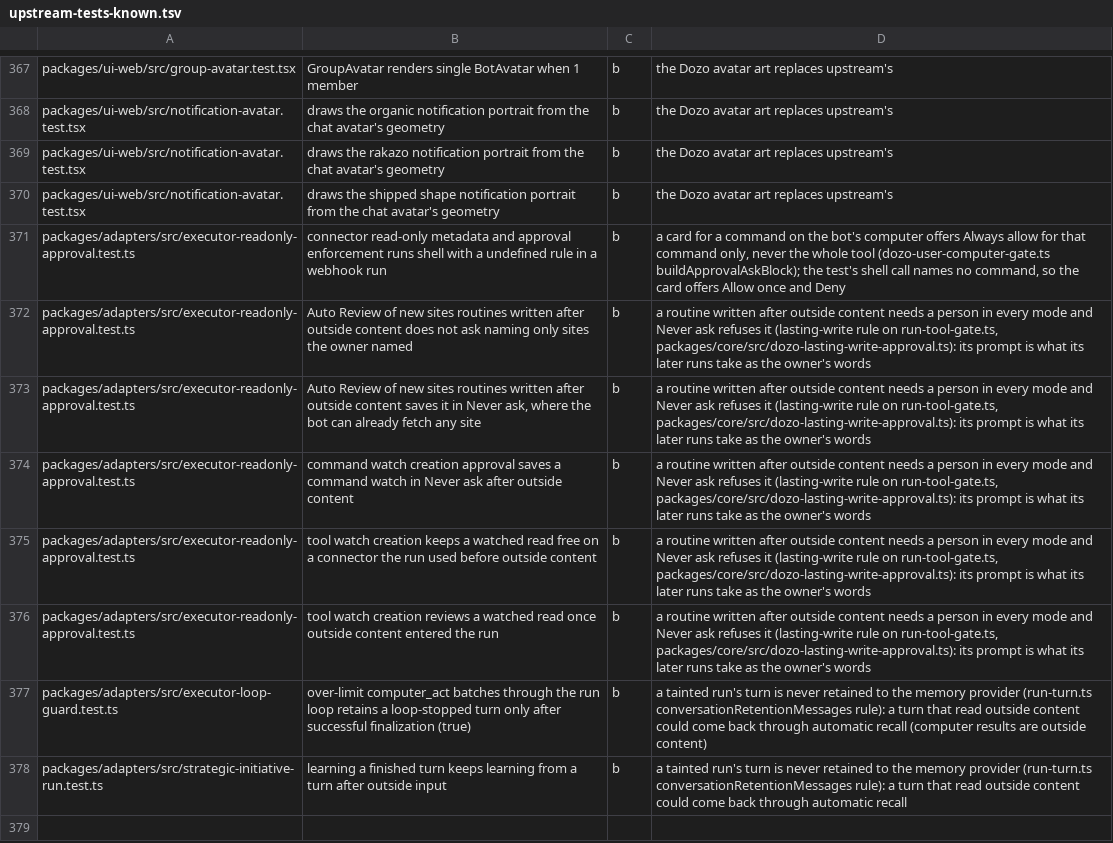
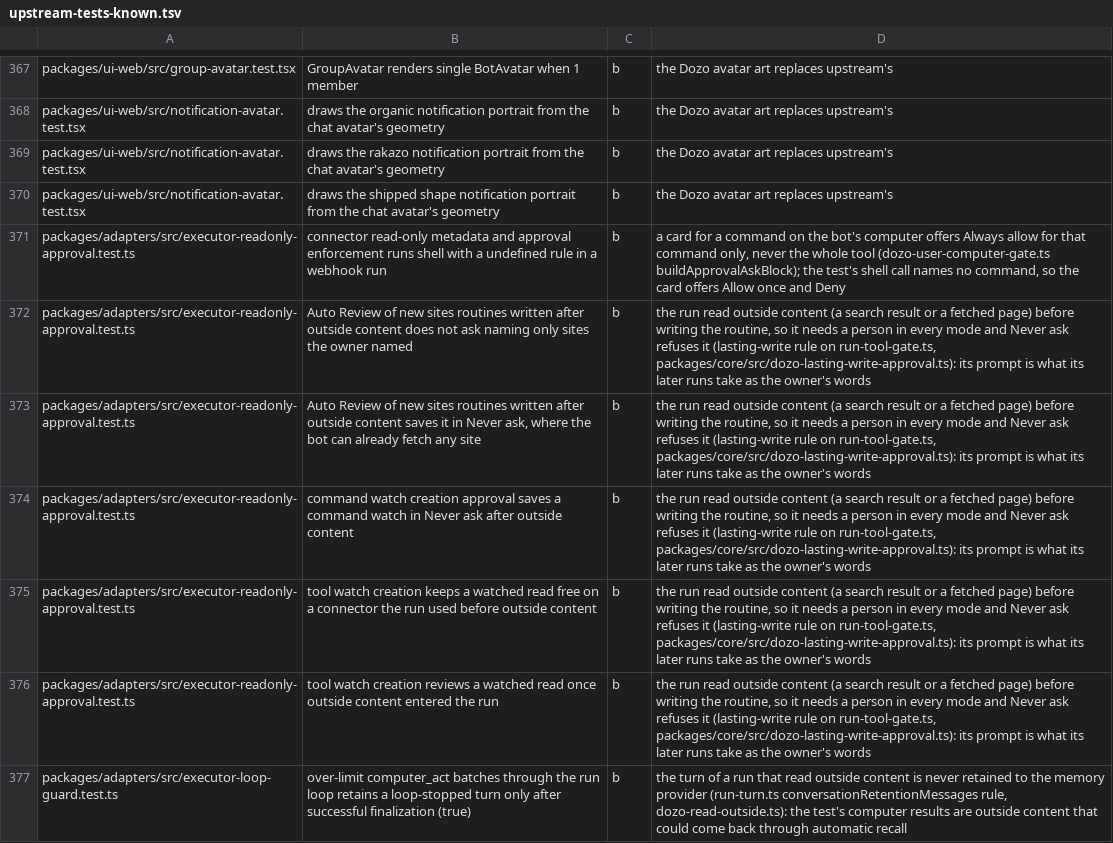
Before and after one commit to SSilistre-dev/dozo, a TSV file: dozo/brand/upstream-tests-known.tsv, drawn as a sheet; only a part is shown, gaps mark what is left out; the diff names each change by its address in the sheet, - before the commit and + after, or states it on an @@ line.

```diff
--- a/dozo/brand/upstream-tests-known.tsv
+++ b/dozo/brand/upstream-tests-known.tsv
-D372:D376: a routine written after outside content needs a…
+D372:D376: the run read outside content (a search result or a fetched page) before writing the routine, so it needs a…
-D377: a tainted run's turn is never retained to the memory provider (run-turn.ts conversationRetentionMessages rule): a turn that read outside content could come back through automatic recall (computer results are outside content)
+D377: the turn of a run that read outside content is never retained to the memory provider (run-turn.ts conversationRetentionMessages rule, dozo-read-outside.ts): the test's computer results are outside content that could come back through automatic recall
-row 378: packages/adapters/src/strategic-initiative-run.test.ts | learning a finished turn keeps learning from a turn after outside input | b | a tainted run's turn is never retained to the memory provider (run-turn.ts conversationRetentionMessages rule): a turn that read outside content could come back through automatic recall
```
Also changed, not shown: 10 other files.
